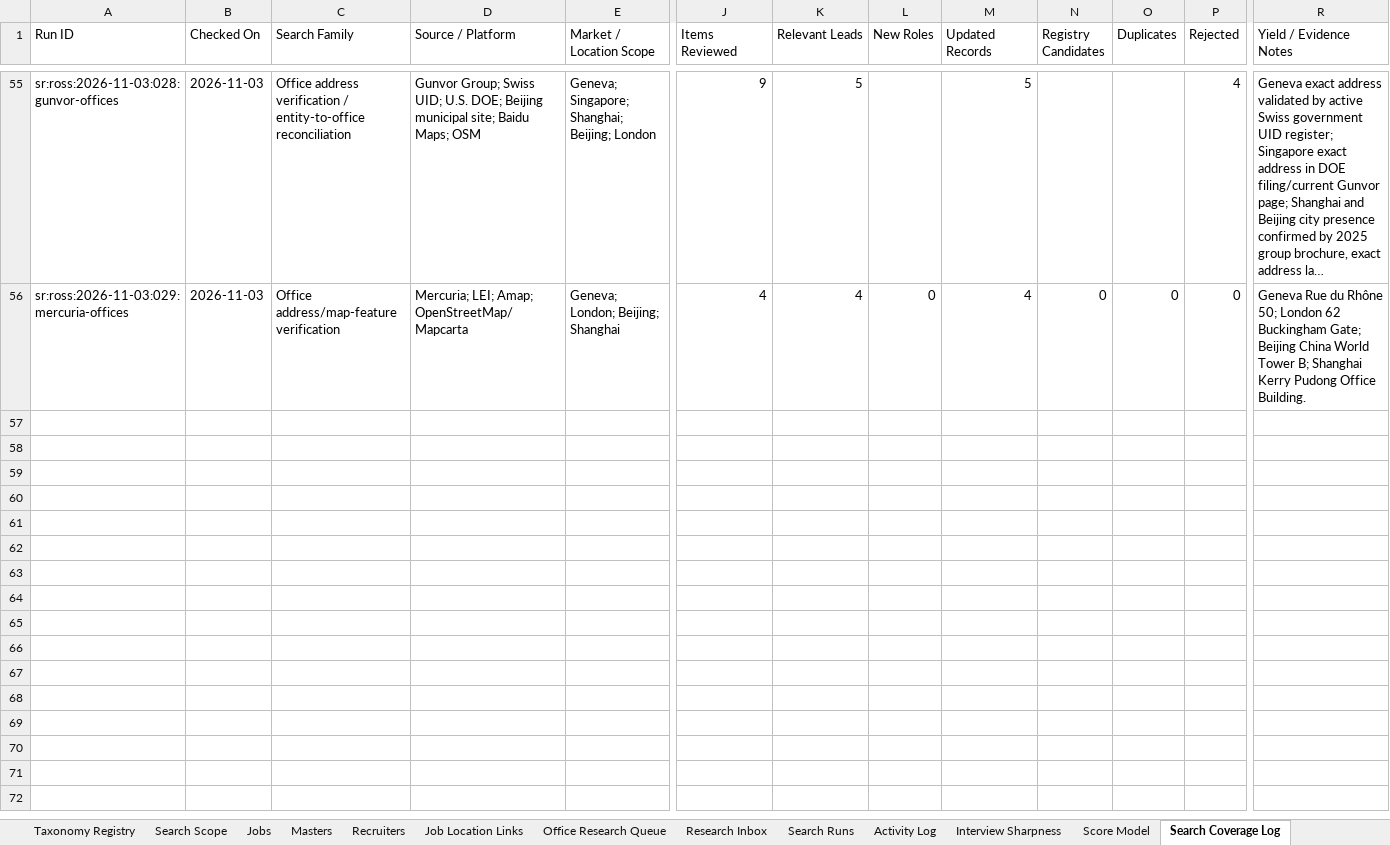
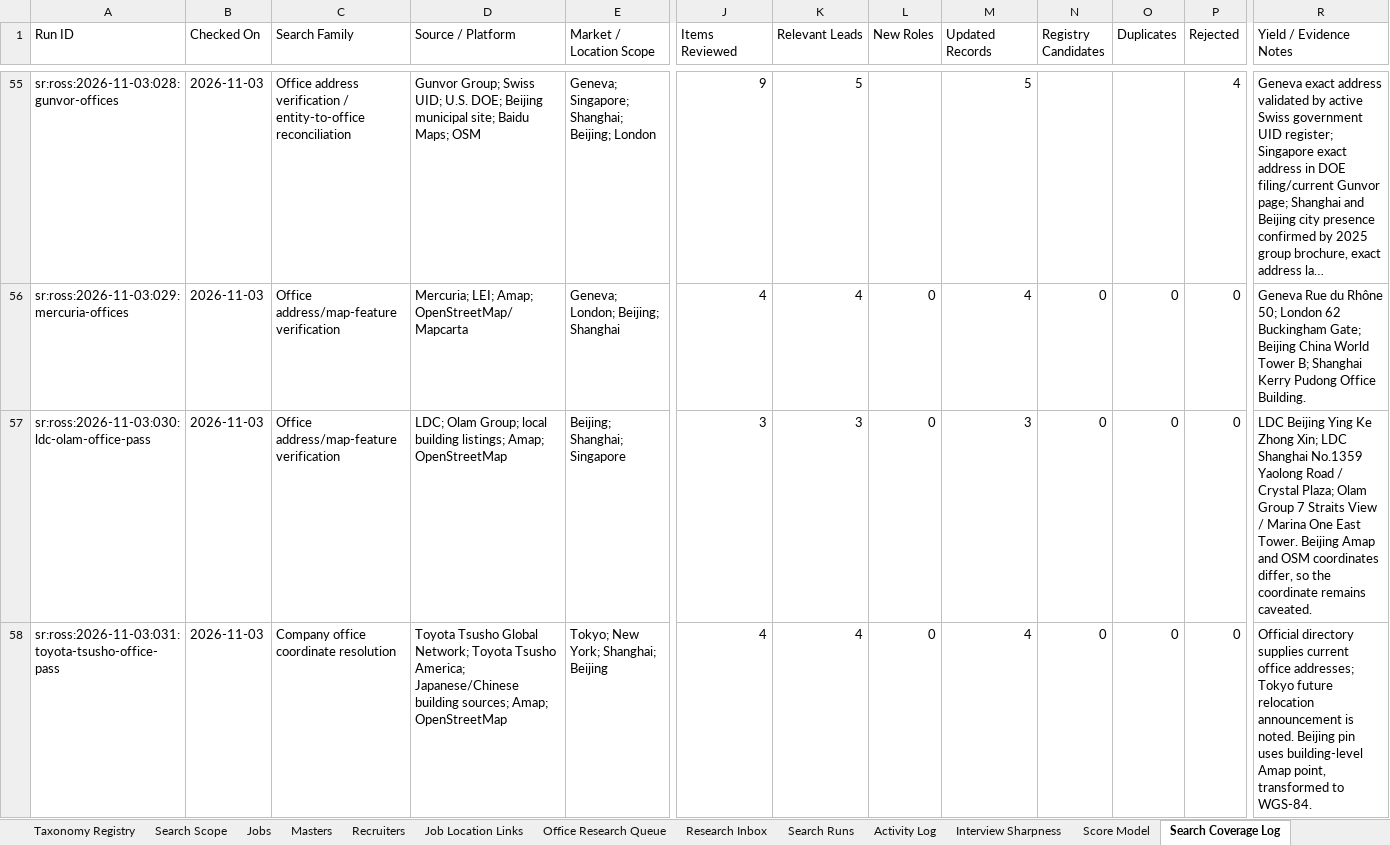
Before and after one commit to RZEdward/world-of-commodities, an Excel workbook: worldofcommodities.xlsx, sheet Search Coverage Log, drawn as a sheet; only a part is shown, gaps mark what is left out; long unchanged cells end in …; values as stored, in another font and other column widths than the file's, no borders; table styles not drawn; rows hold the shown columns only; the diff covers the shown part only; the diff names each change by its address in the sheet, - before the commit and + after, or states it on an @@ line.

Commit message:
Research registered offices and update ZJU tracker

```diff
--- a/worldofcommodities.xlsx (sheet Search Coverage Log)
+++ b/worldofcommodities.xlsx (sheet Search Coverage Log)
+row 57: sr:ross:2026-11-03:030:ldc-olam-office-pass | 2026-11-03 | Office address/map-feature verification | LDC; Olam Group; local building listings; Amap; OpenStreetMap | Beijing; Shanghai; Singapore | 3 | 3 | 0 | 3 | 0 | 0 | 0 | LDC Beijing Ying Ke Zhong Xin; LDC Shanghai No.1359 Yaolong Road / Crystal Plaza; Olam Group 7 Straits View / Marina One East Tower. Beijing Amap and OSM coordinates differ, so the coordinate remains caveated.
+row 58: sr:ross:2026-11-03:031:toyota-tsusho-office-pass | 2026-11-03 | Company office coordinate resolution | Toyota Tsusho Global Network; Toyota Tsusho America; Japanese/Chinese building sources; Amap; OpenStreetMap | Tokyo; New York; Shanghai; Beijing | 4 | 4 | 0 | 4 | 0 | 0 | 0 | Official directory supplies current office addresses; Tokyo future relocation announcement is noted. Beijing pin uses building-level Amap point, transformed to WGS-84.
```
Also changed, not shown: 2 added rows elsewhere in this sheet, sheet Search Runs, sheet Office Registry, 3 other files.
